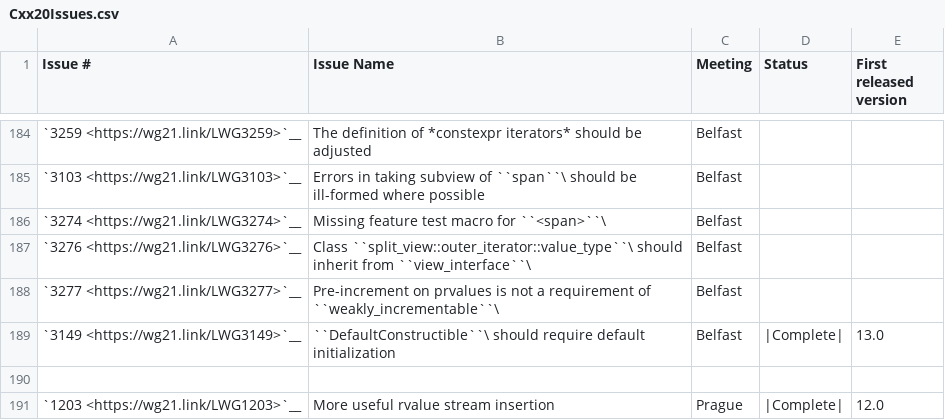
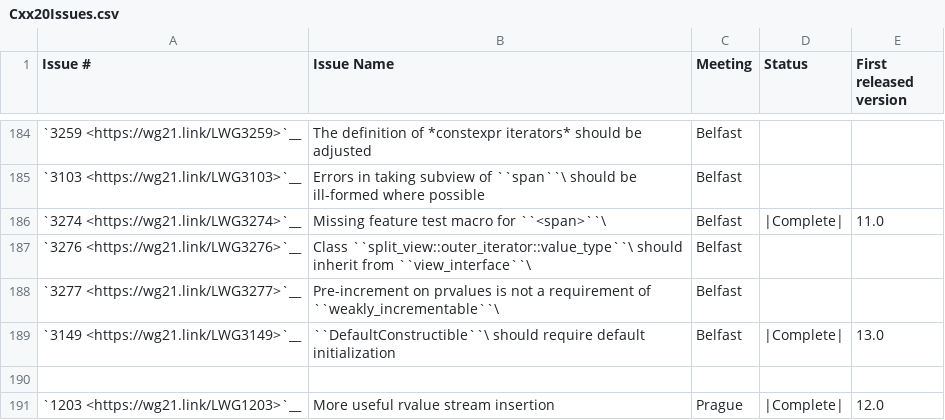
Before and after one commit to open-vela/nuttx_libs_libxx_libcxx, a CSV file: docs/Status/Cxx20Issues.csv, drawn as a sheet; only a part is shown, gaps mark what is left out.

```diff
--- a/docs/Status/Cxx20Issues.csv
+++ b/docs/Status/Cxx20Issues.csv
@@ -185,3 +185,3 @@
 "`3103 <https://wg21.link/LWG3103>`__","Errors in taking subview of ``span``\  should be ill-formed where possible","Belfast","",""
-"`3274 <https://wg21.link/LWG3274>`__","Missing feature test macro for ``<span>``\ ","Belfast","",""
+"`3274 <https://wg21.link/LWG3274>`__","Missing feature test macro for ``<span>``\ ","Belfast","|Complete|","11.0"
 "`3276 <https://wg21.link/LWG3276>`__","Class ``split_view::outer_iterator::value_type``\  should inherit from ``view_interface``\ ","Belfast","",""
```
Also changed, not shown: 3 other files.
